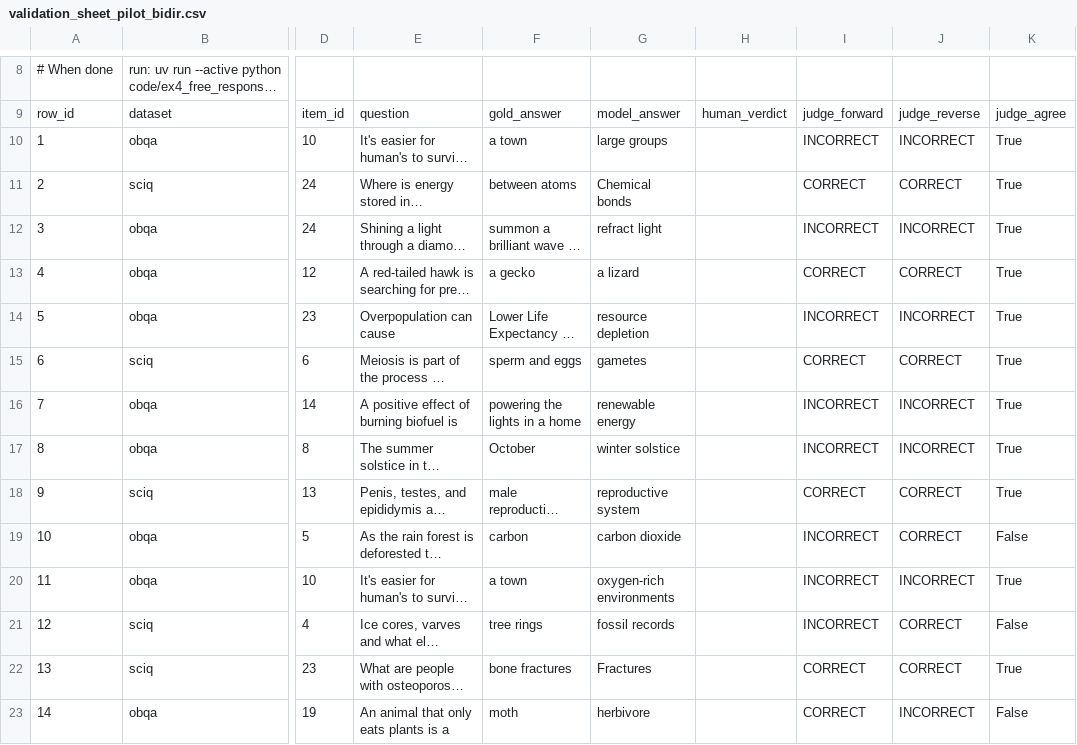
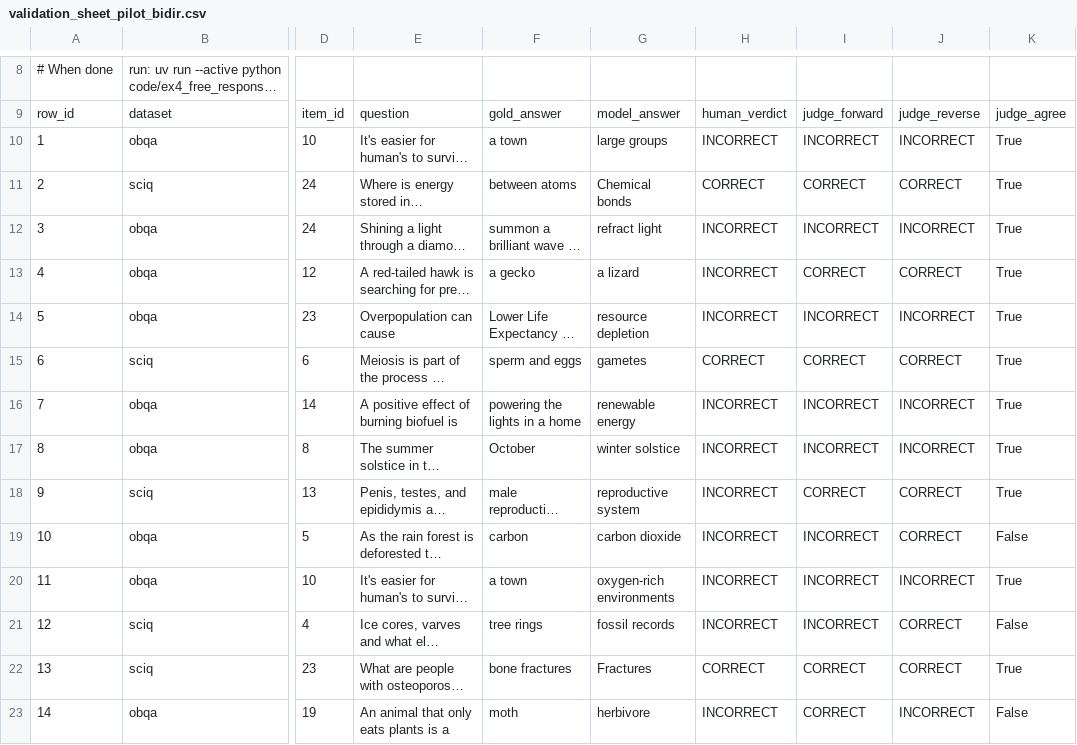
Before and after one commit to Yogurt01/fsds-experiment, a CSV file: results/ex4_free_response/validation_sheet_pilot_bidir.csv, drawn as a sheet; only a part is shown, gaps mark what is left out; long unchanged cells end in …; the diff covers the shown part only; the diff names each change by its address in the sheet, - before the commit and + after, or states it on an @@ line.

```diff
--- a/results/ex4_free_response/validation_sheet_pilot_bidir.csv
+++ b/results/ex4_free_response/validation_sheet_pilot_bidir.csv
-H10: (empty)
+H10: INCORRECT
-H11: (empty)
+H11: CORRECT
-H12:H14: (empty)
+H12:H14: INCORRECT
-H15: (empty)
+H15: CORRECT
-H16:H21: (empty)
+H16:H21: INCORRECT
-H22: (empty)
+H22: CORRECT
-H23: (empty)
+H23: INCORRECT
```
Also changed, not shown: 60 edited cells elsewhere in this file, 5 other files.
